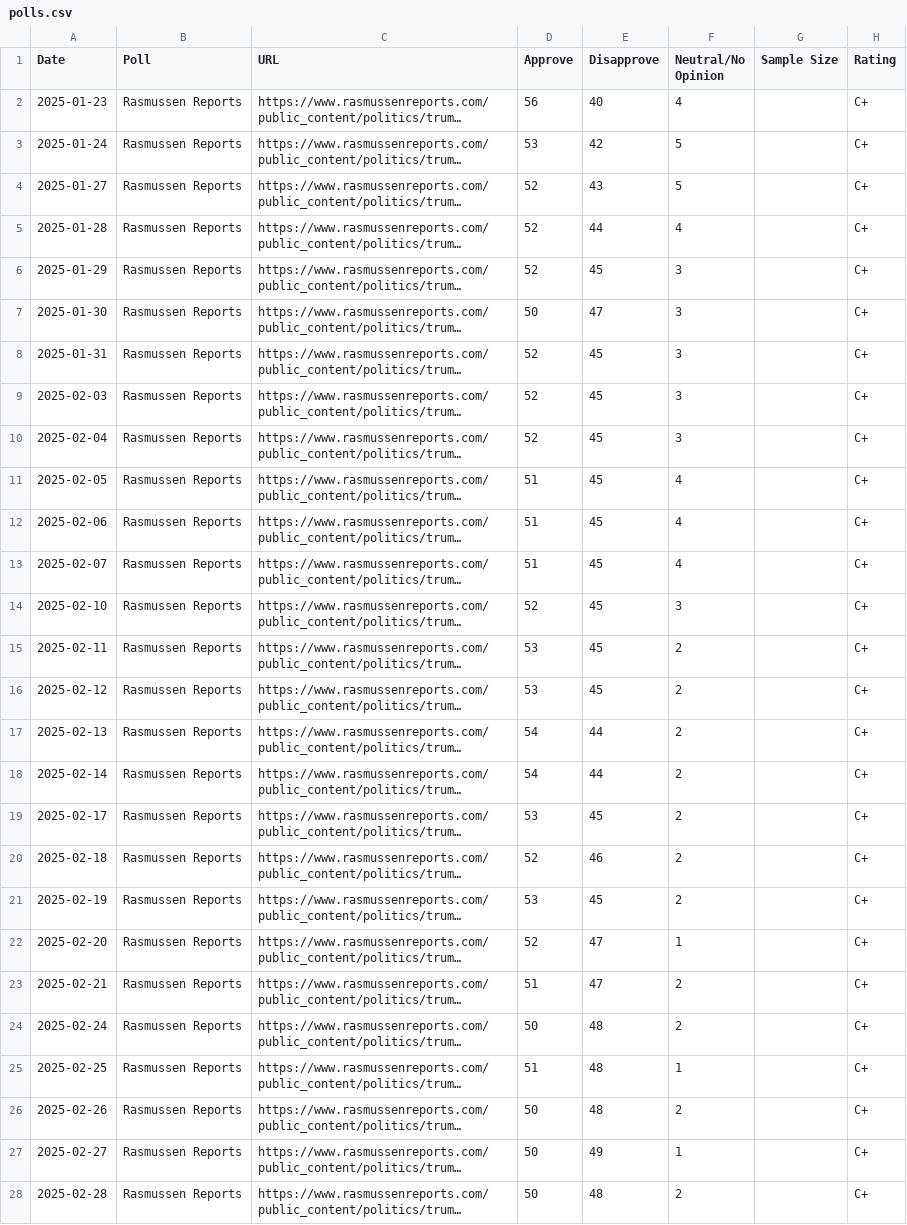
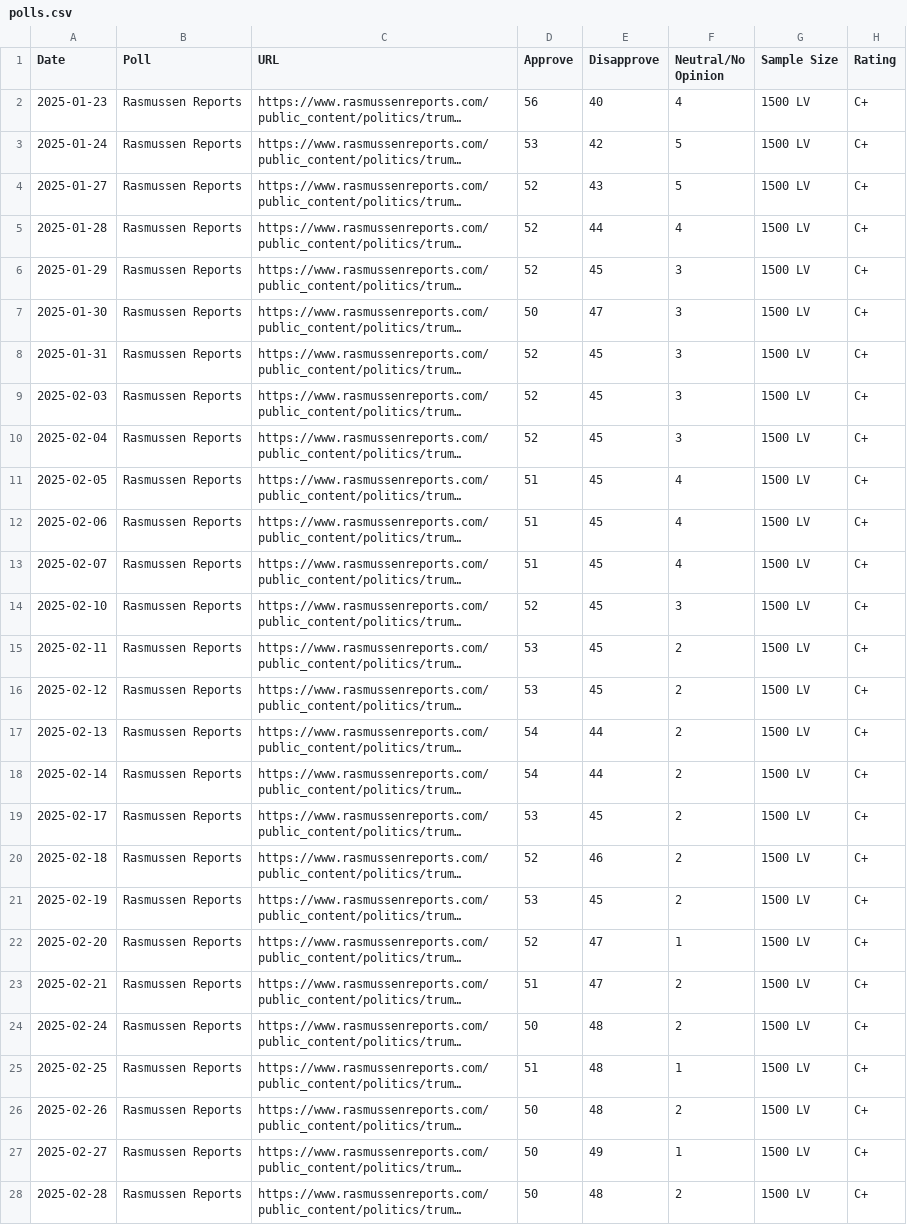
Before and after one commit to XLRALT/xnews, a CSV file: xpolls/us/trump-approval/polls.csv, drawn as a sheet; only a part is shown; long unchanged cells end in …; the diff covers the shown part only; the diff names each change by its address in the sheet, - before the commit and + after, or states it on an @@ line.

```diff
--- a/xpolls/us/trump-approval/polls.csv
+++ b/xpolls/us/trump-approval/polls.csv
-G2:G28 (Sample Size): (empty)
+G2:G28 (Sample Size): 1500 LV
```
Also changed, not shown: 8 added rows and 85 edited cells elsewhere in this file.
